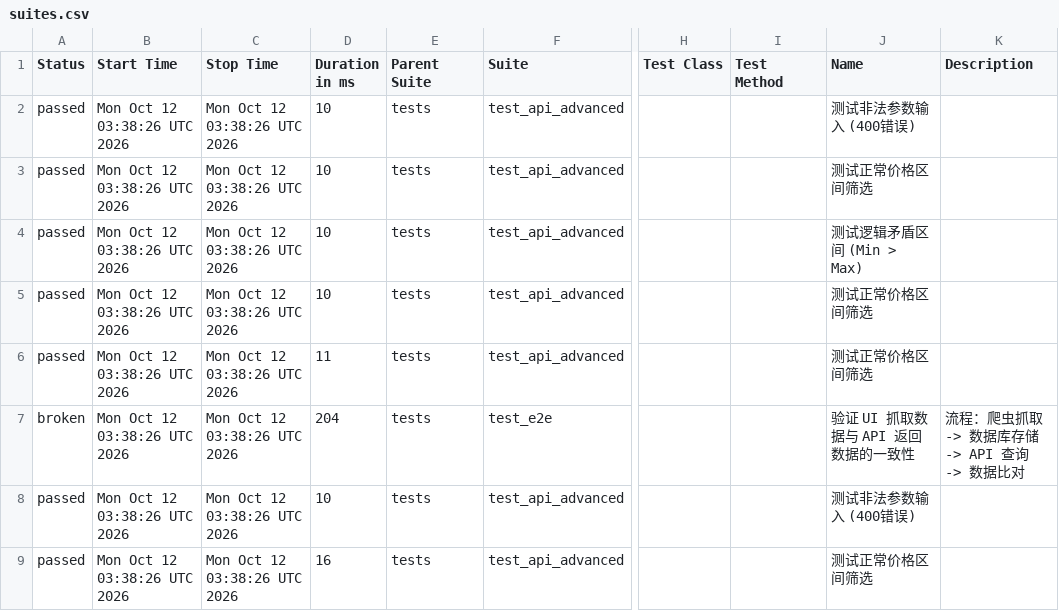
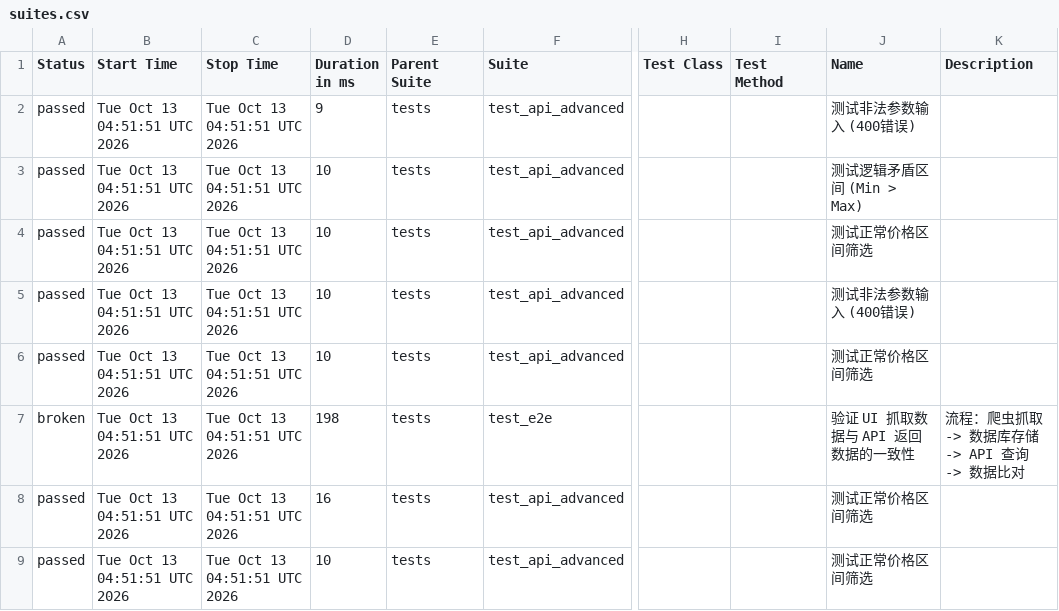
Before and after one commit to Junx20710/SauceMall-Monitor, a CSV file: data/suites.csv, drawn as a sheet; only a part is shown, gaps mark what is left out; the diff names each change by its address in the sheet, - before the commit and + after, or states it on an @@ line.

```diff
--- a/data/suites.csv
+++ b/data/suites.csv
-B2:B9 (Start Time): Mon Oct 12 03:38:26 UTC 2026
+B2:B9 (Start Time): Tue Oct 13 04:51:51 UTC 2026
-C2:C9 (Stop Time): Mon Oct 12 03:38:26 UTC 2026
+C2:C9 (Stop Time): Tue Oct 13 04:51:51 UTC 2026
-D2 (Duration in ms): 10
+D2 (Duration in ms): 9
-J3 (Name): 测试正常价格区间筛选
+J3 (Name): 测试逻辑矛盾区间 (Min > Max)
-J4 (Name): 测试逻辑矛盾区间 (Min > Max)
+J4 (Name): 测试正常价格区间筛选
-J5 (Name): 测试正常价格区间筛选
+J5 (Name): 测试非法参数输入 (400错误)
-D6 (Duration in ms): 11
+D6 (Duration in ms): 10
-D7 (Duration in ms): 204
+D7 (Duration in ms): 198
-D8 (Duration in ms): 10
+D8 (Duration in ms): 16
-J8 (Name): 测试非法参数输入 (400错误)
+J8 (Name): 测试正常价格区间筛选
-D9 (Duration in ms): 16
+D9 (Duration in ms): 10
```
Also changed, not shown: 34 other files.
